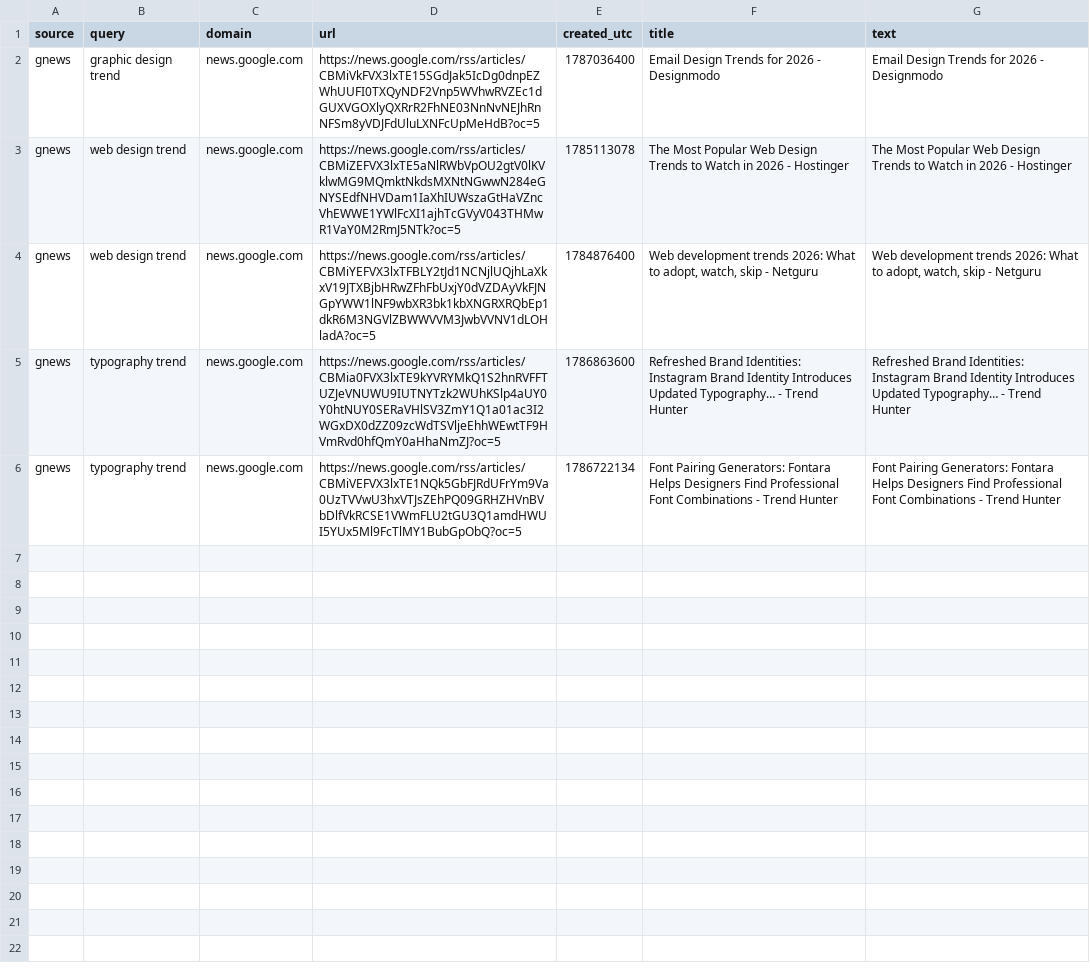
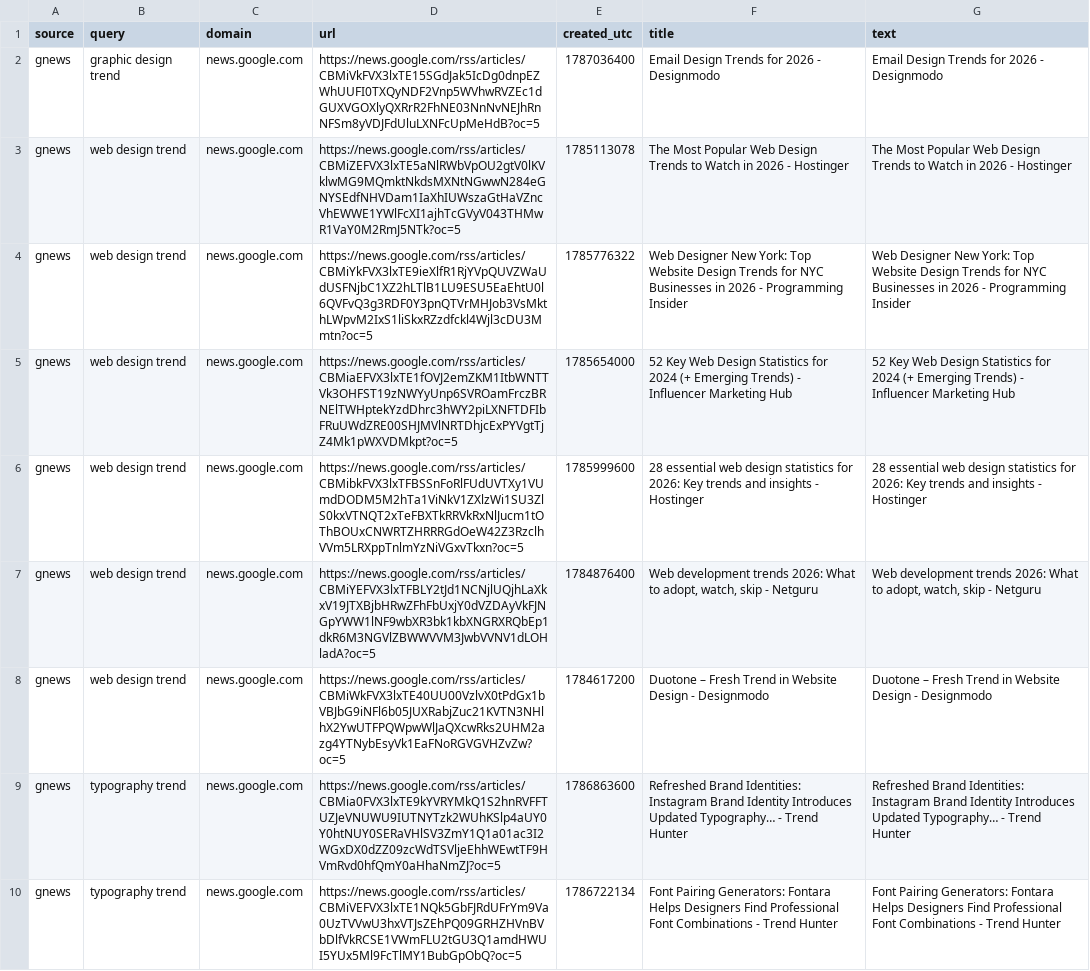
Before and after one commit to prettylittledata/prettylittledata, a CSV file: data/design_gnews_raw.csv, drawn as a sheet.

```diff
--- a/data/design_gnews_raw.csv
+++ b/data/design_gnews_raw.csv
@@ -3,3 +3,7 @@ gnews,graphic design trend,news.google.com,https://news.google.com/rss/articles/
 gnews,web design trend,news.google.com,https://news.google.com/rss/articles/CBMiZEFVX3lxTE5aNlRWbVpOU2gtV0lKVklwMG9MQmktNkdsMXNtNGwwN284eGNYSEdfNHVDam1IaXhIUWszaGtHaVZncVhEWWE1YWlFcXI1ajhTcGVyV043THMwR1VaY0M2RmJ5NTk?oc=5,1785113078,The Most Popular Web Design Trends to Watch in 2026 - Hostinger,The Most Popular Web Design Trends to Watch in 2026 - Hostinger
+gnews,web design trend,news.google.com,https://news.google.com/rss/articles/CBMiYkFVX3lxTE9ieXlfR1RjYVpQUVZWaUdUSFNjbC1XZ2hLTlB1LU9ESU5EaEhtU0l6QVFvQ3g3RDF0Y3pnQTVrMHJob3VsMkthLWpvM2IxS1liSkxRZzdfckl4Wjl3cDU3Mmtn?oc=5,1785776322,Web Designer New York: Top Website Design Trends for NYC Businesses in 2026 - Programming Insider,Web Designer New York: Top Website Design Trends for NYC Businesses in 2026 - Programming Insider
+gnews,web design trend,news.google.com,https://news.google.com/rss/articles/CBMiaEFVX3lxTE1fOVJ2emZKM1ItbWNTTVk3OHFST19zNWYyUnp6SVROamFrczBRNElTWHptekYzdDhrc3hWY2piLXNFTDFIbFRuUWdZRE00SHJMVlNRTDhjcExPYVgtTjZ4Mk1pWXVDMkpt?oc=5,1785654000,52 Key Web Design Statistics for 2024 (+ Emerging Trends) - Influencer Marketing Hub,52 Key Web Design Statistics for 2024 (+ Emerging Trends) - Influencer Marketing Hub
+gnews,web design trend,news.google.com,https://news.google.com/rss/articles/CBMibkFVX3lxTFBSSnFoRlFUdUVTXy1VUmdDODM5M2hTa1ViNkV1ZXlzWi1SU3ZlS0kxVTNQT2xTeFBXTkRRVkRxNlJucm1tOThBOUxCNWRTZHRRRGdOeW42Z3RzclhVVm5LRXppTnlmYzNiVGxvTkxn?oc=5,1785999600,28 essential web design statistics for 2026: Key trends and insights - Hostinger,28 essential web design statistics for 2026: Key trends and insights - Hostinger
 gnews,web design trend,news.google.com,https://news.google.com/rss/articles/CBMiYEFVX3lxTFBLY2tJd1NCNjlUQjhLaXkxV19JTXBjbHRwZFhFbUxjY0dVZDAyVkFJNGpYWW1lNF9wbXR3bk1kbXNGRXRQbEp1dkR6M3NGVlZBWWVVM3JwbVVNV1dLOHladA?oc=5,1784876400,"Web development trends 2026: What to adopt, watch, skip - Netguru","Web development trends 2026: What to adopt, watch, skip - Netguru"
+gnews,web design trend,news.google.com,https://news.google.com/rss/articles/CBMiWkFVX3lxTE40UU00VzlvX0tPdGx1bVBJbG9iNFl6b05JUXRabjZuc21KVTN3NHlhX2YwUTFPQWpwWlJaQXcwRks2UHM2azg4YTNybEsyVk1EaFNoRGVGVHZvZw?oc=5,1784617200,Duotone – Fresh Trend in Website Design - Designmodo,Duotone – Fresh Trend in Website Design - Designmodo
 gnews,typography trend,news.google.com,https://news.google.com/rss/articles/CBMia0FVX3lxTE9kYVRYMkQ1S2hnRVFFTUZJeVNUWU9IUTNYTzk2WUhKSlp4aUY0Y0htNUY0SERaVHlSV3ZmY1Q1a01ac3I2WGxDX0dZZ09zcWdTSVljeEhhWEwtTF9HVmRvd0hfQmY0aHhaNmZJ?oc=5,1786863600,Refreshed Brand Identities: Instagram Brand Identity Introduces Updated Typography… - Trend Hunter,Refreshed Brand Identities: Instagram Brand Identity Introduces Updated Typography… - Trend Hunter
```
Also changed, not shown: data/design_all_raw.csv, data/design_increasing_terms.csv, 3 other files.
